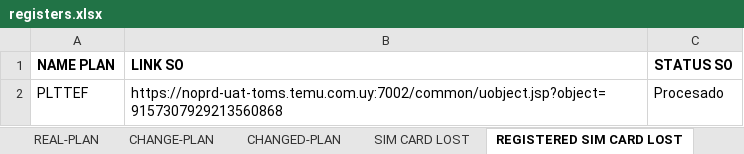
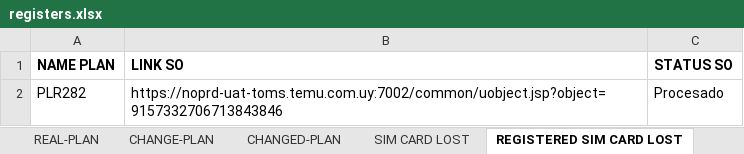
Before and after one commit to seba53b4/Automatizaci-nTFNU, an Excel workbook: MyFirstTest/registers.xlsx, sheet REGISTERED SIM CARD LOST, drawn as a sheet; values as stored, in another font and other column widths than the file's, no borders; the diff names each change by its address in the sheet, - before the commit and + after, or states it on an @@ line.

```diff
--- a/MyFirstTest/registers.xlsx (sheet REGISTERED SIM CARD LOST)
+++ b/MyFirstTest/registers.xlsx (sheet REGISTERED SIM CARD LOST)
-A2 (NAME PLAN): PLTTEF
+A2 (NAME PLAN): PLR282
-B2 (LINK SO): https://noprd-uat-toms.temu.com.uy:7002/common/uobject.jsp?object=9157307929213560868
+B2 (LINK SO): https://noprd-uat-toms.temu.com.uy:7002/common/uobject.jsp?object=9157332706713843846
```
Also changed, not shown: sheet NEW-PLAN, sheet CHANGE-PLAN, sheet REAL-RESCLIENTS, sheet SIM CARD LOST, sheet POTENTIAL-RESCLIENTS, 22 other files.
